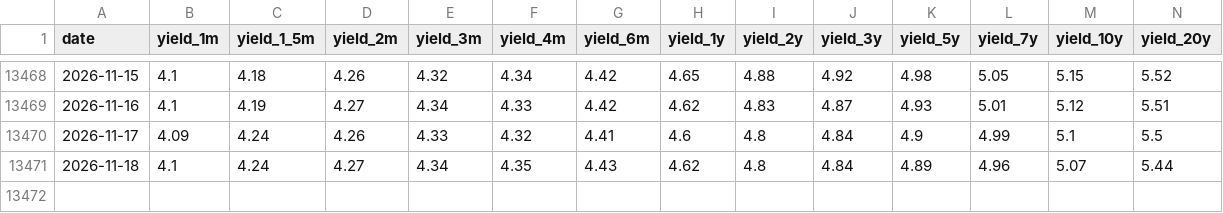
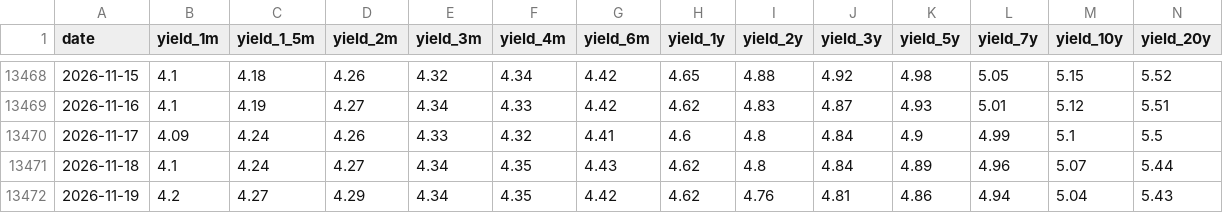
Before and after one commit to QAAAQ123/us-treasury-yield-timeseries-pipeline, a CSV file: data/mart/yield_curve/yield_curve.csv, drawn as a sheet; only a part is shown, gaps mark what is left out; rows hold the shown columns only; the diff names each change by its address in the sheet, - before the commit and + after, or states it on an @@ line.

```diff
--- a/data/mart/yield_curve/yield_curve.csv
+++ b/data/mart/yield_curve/yield_curve.csv
+row 13472: 2026-11-19 | 4.2 | 4.27 | 4.29 | 4.34 | 4.35 | 4.42 | 4.62 | 4.76 | 4.81 | 4.86 | 4.94 | 5.04 | 5.43
```
Also changed, not shown: data/mart/yield_spread/yield_spread.csv.
